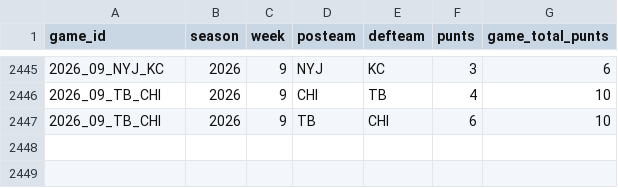
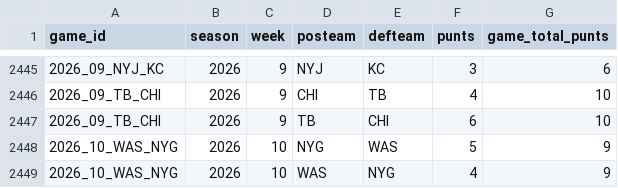
Before and after one commit to x60644/b00mstick, a CSV file: data/punts.csv, drawn as a sheet; only a part is shown, gaps mark what is left out; the diff names each change by its address in the sheet, - before the commit and + after, or states it on an @@ line.

```diff
--- a/data/punts.csv
+++ b/data/punts.csv
+row 2448: 2026_10_WAS_NYG | 2026 | 10 | NYG | WAS | 5 | 9
+row 2449: 2026_10_WAS_NYG | 2026 | 10 | WAS | NYG | 4 | 9
```
Also changed, not shown: data/drive_stats.csv, data/first_drives.csv, 4 other files.
